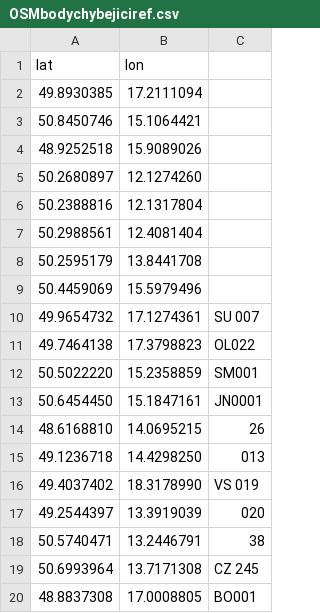
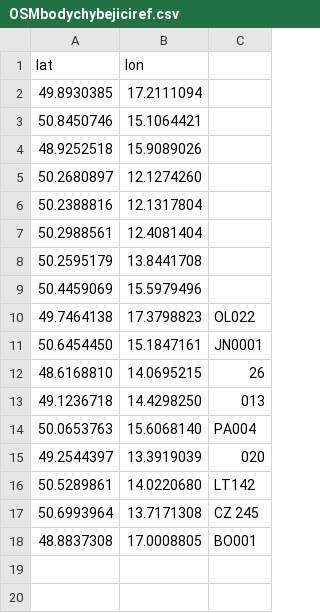
Before and after one commit to RichMar/BZ, a CSV file: OSMbodychybejiciref.csv, drawn as a sheet; removed rows and columns are numbered as before the commit, all else as after; the diff names each change by its address in the sheet, - before the commit and + after, or states it on an @@ line.

```diff
--- a/OSMbodychybejiciref.csv
+++ b/OSMbodychybejiciref.csv
-row 10: 49.9654732 | 17.1274361 | SU 007
-row 12: 50.5022220 | 15.2358859 | SM001
-row 16: 49.4037402 | 18.3178990 | VS 019
+row 14: 50.0653763 | 15.6068140 | PA004
-row 18: 50.5740471 | 13.2446791 | 38
+row 16: 50.5289861 | 14.0220680 | LT142
```
Also changed, not shown: OSMbodybezref.csv, enc-Lesy_CR_komplet.csv, 6 other files.
